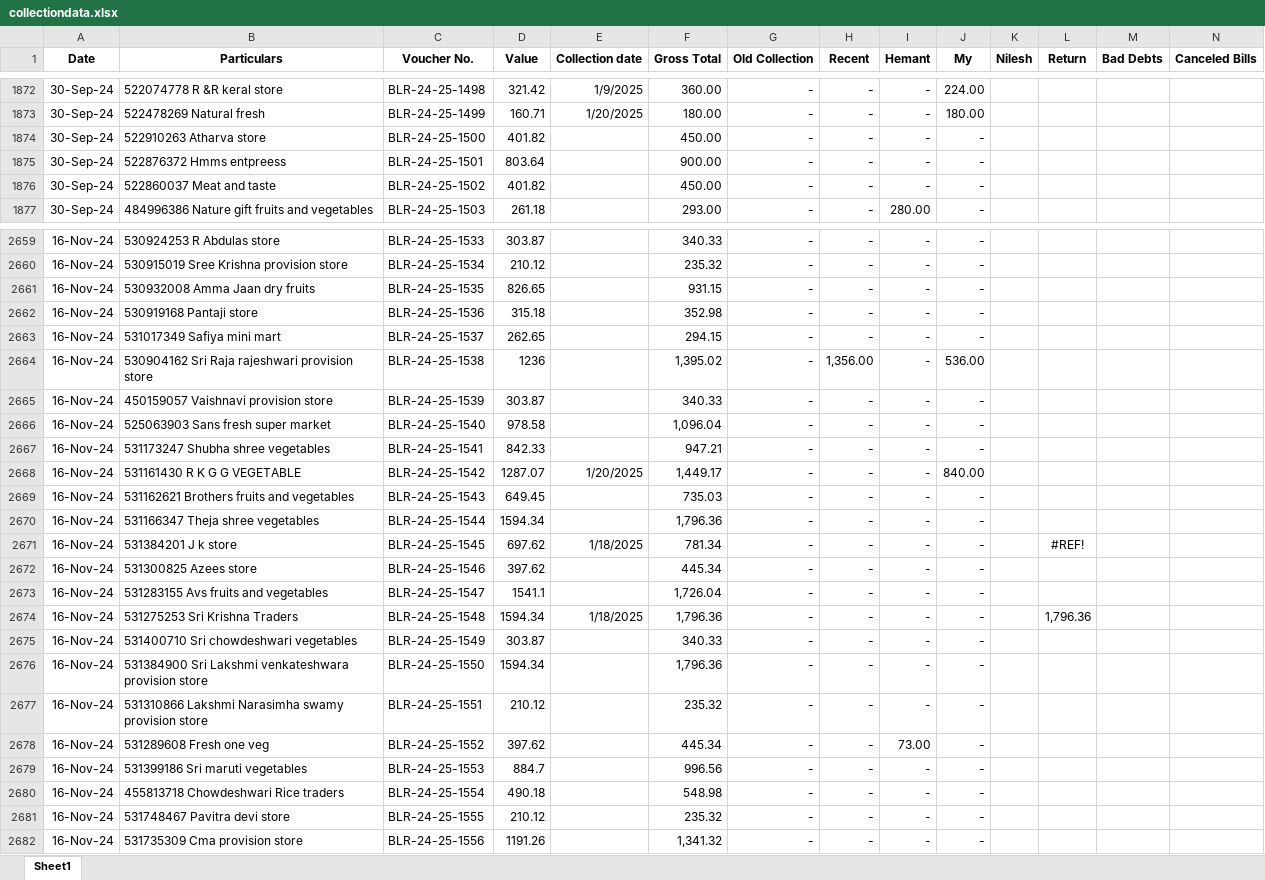
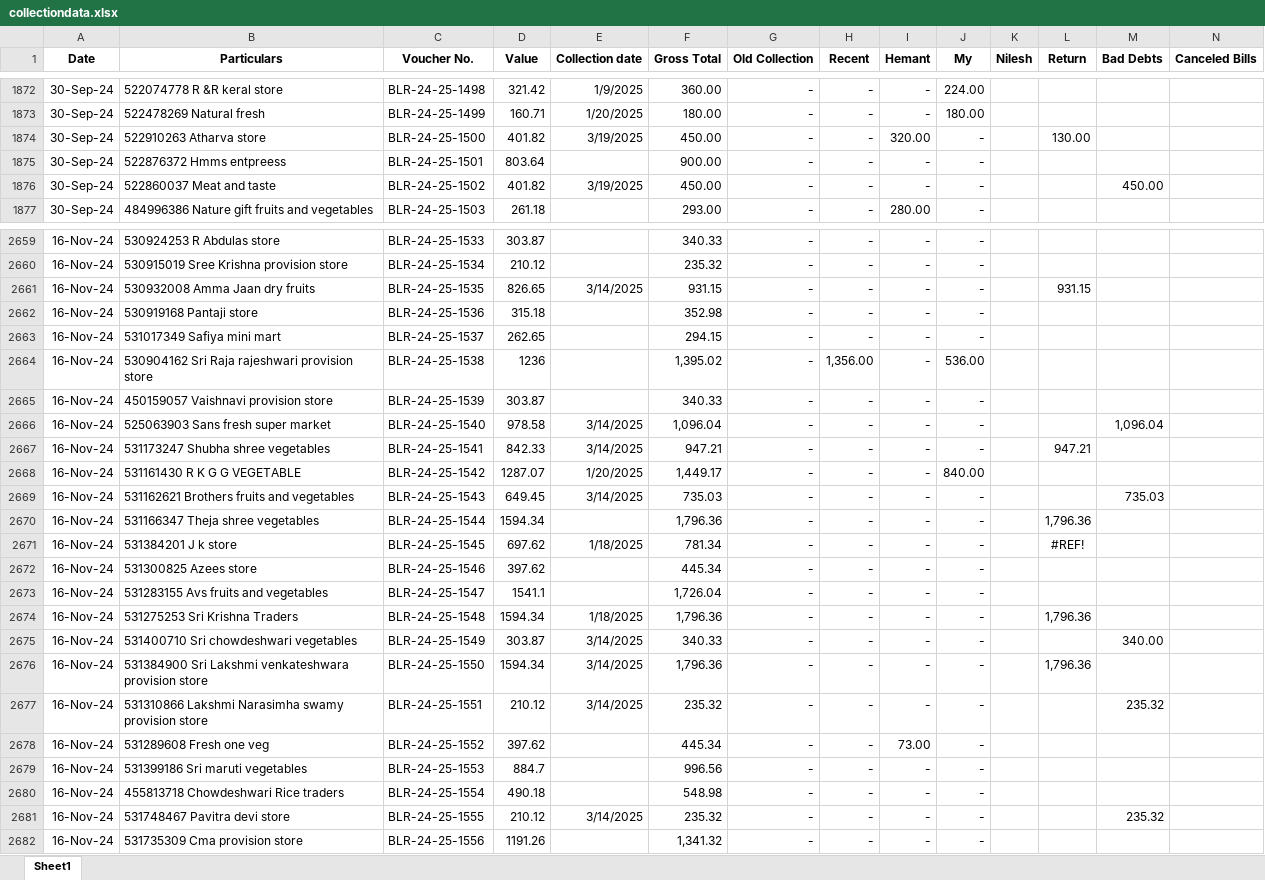
Before and after one commit to shreyasukco/gusto_dashbord, an Excel workbook: collectiondata.xlsx, sheet Sheet1, drawn as a sheet; only a part is shown, gaps mark what is left out; values as stored, in another font and other column widths than the file's, no borders; the diff covers the shown part only; the diff names each change by its address in the sheet, - before the commit and + after, or states it on an @@ line.

Commit message:
Updated collection file

```diff
--- a/collectiondata.xlsx (sheet Sheet1)
+++ b/collectiondata.xlsx (sheet Sheet1)
-E1874 (Collection date): (empty)
+E1874 (Collection date): 3/19/2025
-I1874 (Hemant): -
+I1874 (Hemant): 320.00
-L1874 (Return): (empty)
+L1874 (Return): 130.00
-E1876 (Collection date): (empty)
+E1876 (Collection date): 3/19/2025
-M1876 (Bad Debts): (empty)
+M1876 (Bad Debts): 450.00
-E2661 (Collection date): (empty)
+E2661 (Collection date): 3/14/2025
-L2661 (Return): (empty)
+L2661 (Return): 931.15
-E2666:E2667 (Collection date): (empty)
+E2666:E2667 (Collection date): 3/14/2025
-M2666 (Bad Debts): (empty)
+M2666 (Bad Debts): 1,096.04
-L2667 (Return): (empty)
+L2667 (Return): 947.21
-E2669 (Collection date): (empty)
+E2669 (Collection date): 3/14/2025
-M2669 (Bad Debts): (empty)
+M2669 (Bad Debts): 735.03
-L2670 (Return): (empty)
+L2670 (Return): 1,796.36
-E2675:E2677 (Collection date): (empty)
+E2675:E2677 (Collection date): 3/14/2025
-M2675 (Bad Debts): (empty)
+M2675 (Bad Debts): 340.00
-L2676 (Return): (empty)
+L2676 (Return): 1,796.36
-M2677 (Bad Debts): (empty)
+M2677 (Bad Debts): 235.32
-E2681 (Collection date): (empty)
+E2681 (Collection date): 3/14/2025
-M2681 (Bad Debts): (empty)
+M2681 (Bad Debts): 235.32
```
Also changed, not shown: 289 edited cells elsewhere in this sheet.
